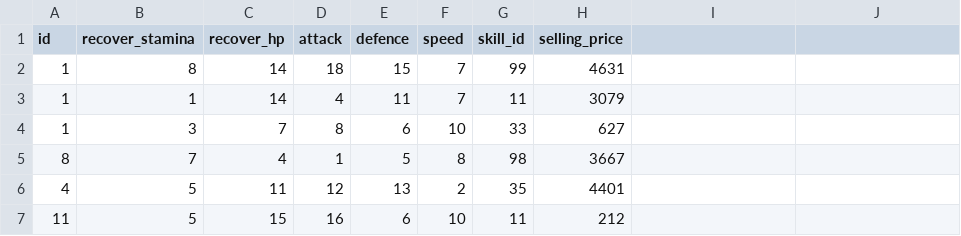
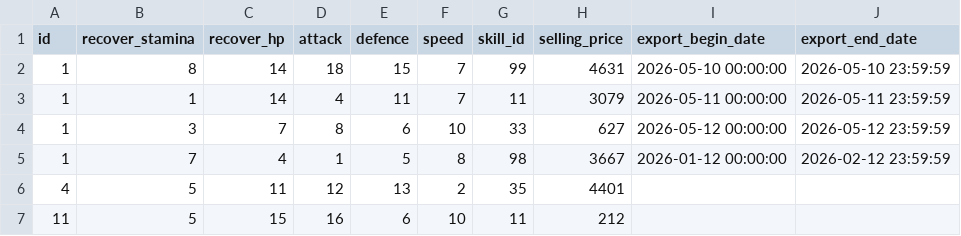
Before and after one commit to yumayo/MasterDataEditor, a CSV file: sample-workdir/data/chara.csv, drawn as a sheet; only a part is shown; the diff names each change by its address in the sheet, - before the commit and + after, or states it on an @@ line.

```diff
--- a/sample-workdir/data/chara.csv
+++ b/sample-workdir/data/chara.csv
-I1: (empty)
+I1: export_begin_date
-J1: (empty)
+J1: export_end_date
-I2 (export_begin_date): (empty)
+I2 (export_begin_date): 2026-05-10 00:00:00
-J2 (export_end_date): (empty)
+J2 (export_end_date): 2026-05-10 23:59:59
-I3 (export_begin_date): (empty)
+I3 (export_begin_date): 2026-05-11 00:00:00
-J3 (export_end_date): (empty)
+J3 (export_end_date): 2026-05-11 23:59:59
-I4 (export_begin_date): (empty)
+I4 (export_begin_date): 2026-05-12 00:00:00
-J4 (export_end_date): (empty)
+J4 (export_end_date): 2026-05-12 23:59:59
-A5 (id): 8
+A5 (id): 1
-I5 (export_begin_date): (empty)
+I5 (export_begin_date): 2026-01-12 00:00:00
-J5 (export_end_date): (empty)
+J5 (export_end_date): 2026-02-12 23:59:59
```
Also changed, not shown: 6 other files.
